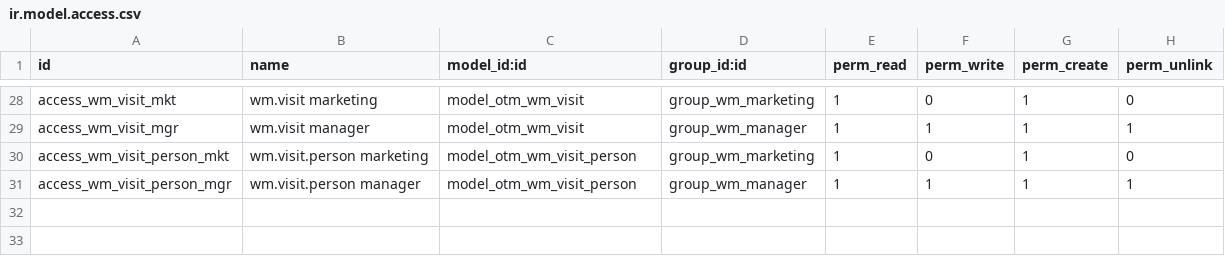
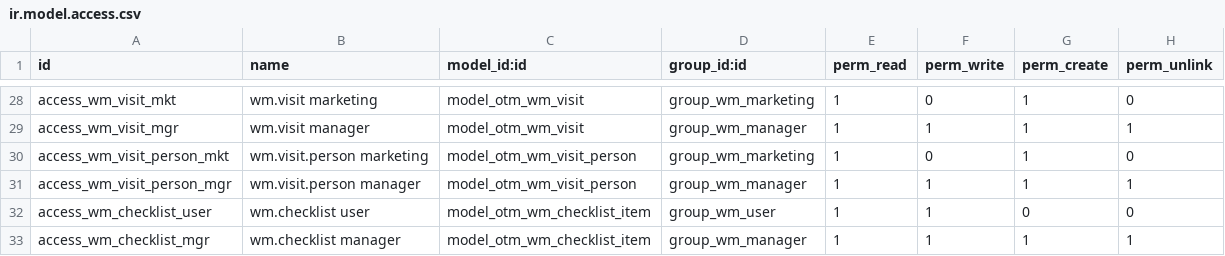
Before and after one commit to otomatercom-cloud/winners-meet, a CSV file: otm_winners_meet/security/ir.model.access.csv, drawn as a sheet; only a part is shown, gaps mark what is left out.

```diff
--- a/otm_winners_meet/security/ir.model.access.csv
+++ b/otm_winners_meet/security/ir.model.access.csv
@@ -31 +31,3 @@ access_wm_visit_person_mkt,wm.visit.person marketing,model_otm_wm_visit_person,g
 access_wm_visit_person_mgr,wm.visit.person manager,model_otm_wm_visit_person,group_wm_manager,1,1,1,1
+access_wm_checklist_user,wm.checklist user,model_otm_wm_checklist_item,group_wm_user,1,1,0,0
+access_wm_checklist_mgr,wm.checklist manager,model_otm_wm_checklist_item,group_wm_manager,1,1,1,1
```
Also changed, not shown: 8 other files.
